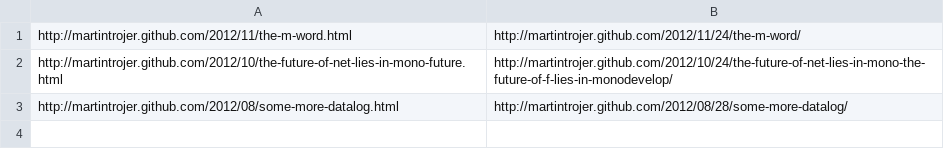
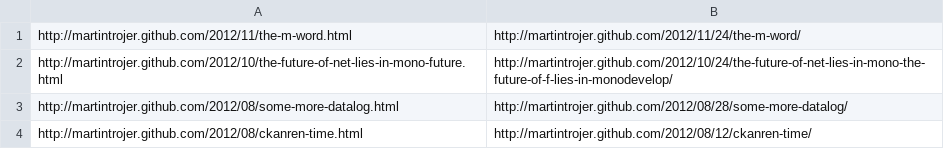
Before and after one commit to martintrojer/martintrojer.github.com, a CSV file: comments-migration.csv, drawn as a sheet.

Commit message:
ckanren post

```diff
--- a/comments-migration.csv
+++ b/comments-migration.csv
@@ -3 +3,2 @@ http://martintrojer.github.com/2012/10/the-future-of-net-lies-in-mono-future.htm
 http://martintrojer.github.com/2012/08/some-more-datalog.html, http://martintrojer.github.com/2012/08/28/some-more-datalog/
+http://martintrojer.github.com/2012/08/ckanren-time.html, http://martintrojer.github.com/2012/08/12/ckanren-time/
```
Also changed, not shown: 1 other file.
